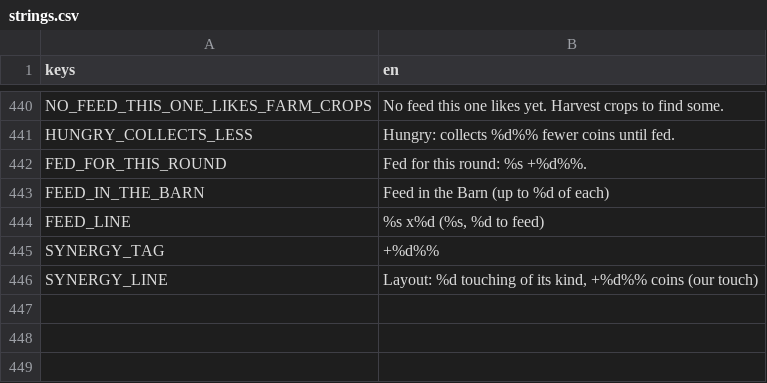
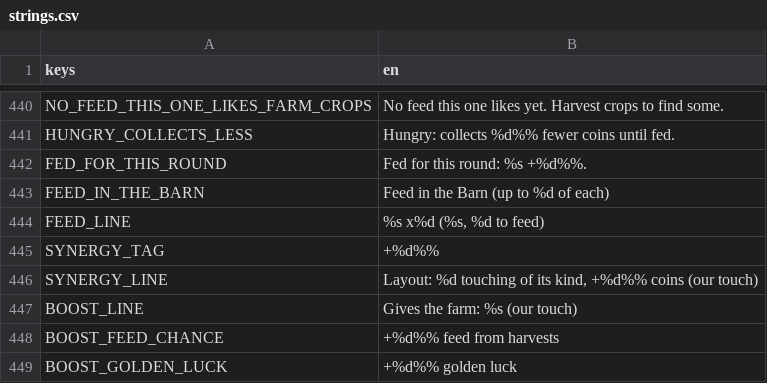
Before and after one commit to aniket-patra-1998/farm-game, a CSV file: locale/strings.csv, drawn as a sheet; only a part is shown, gaps mark what is left out; the diff names each change by its address in the sheet, - before the commit and + after, or states it on an @@ line.

```diff
--- a/locale/strings.csv
+++ b/locale/strings.csv
+row 447: BOOST_LINE | Gives the farm: %s (our touch)
+row 448: BOOST_FEED_CHANCE | +%d%% feed from harvests
+row 449: BOOST_GOLDEN_LUCK | +%d%% golden luck
```
Also changed, not shown: 14 other files.
